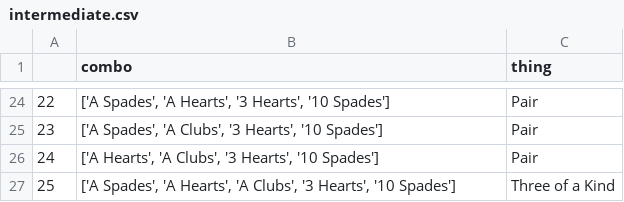
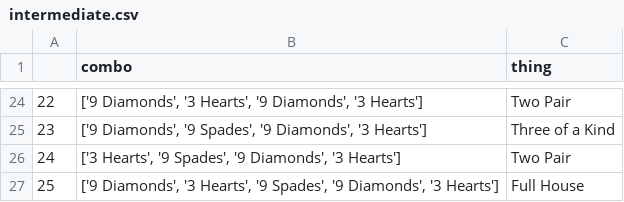
Before and after one commit to kingsuching/poker, a CSV file: intermediate.csv, drawn as a sheet; only a part is shown, gaps mark what is left out; the diff covers the shown part only.

```diff
--- a/intermediate.csv
+++ b/intermediate.csv
@@ -24,4 +24,4 @@
-22,"['A Spades', 'A Hearts', '3 Hearts', '10 Spades']",Pair
-23,"['A Spades', 'A Clubs', '3 Hearts', '10 Spades']",Pair
-24,"['A Hearts', 'A Clubs', '3 Hearts', '10 Spades']",Pair
-25,"['A Spades', 'A Hearts', 'A Clubs', '3 Hearts', '10 Spades']",Three of a Kind
+22,"['9 Diamonds', '3 Hearts', '9 Diamonds', '3 Hearts']",Two Pair
+23,"['9 Diamonds', '9 Spades', '9 Diamonds', '3 Hearts']",Three of a Kind
+24,"['3 Hearts', '9 Spades', '9 Diamonds', '3 Hearts']",Two Pair
+25,"['9 Diamonds', '3 Hearts', '9 Spades', '9 Diamonds', '3 Hearts']",Full House
```
Also changed, not shown: 33 edited cells elsewhere in this file, 4 other files.
